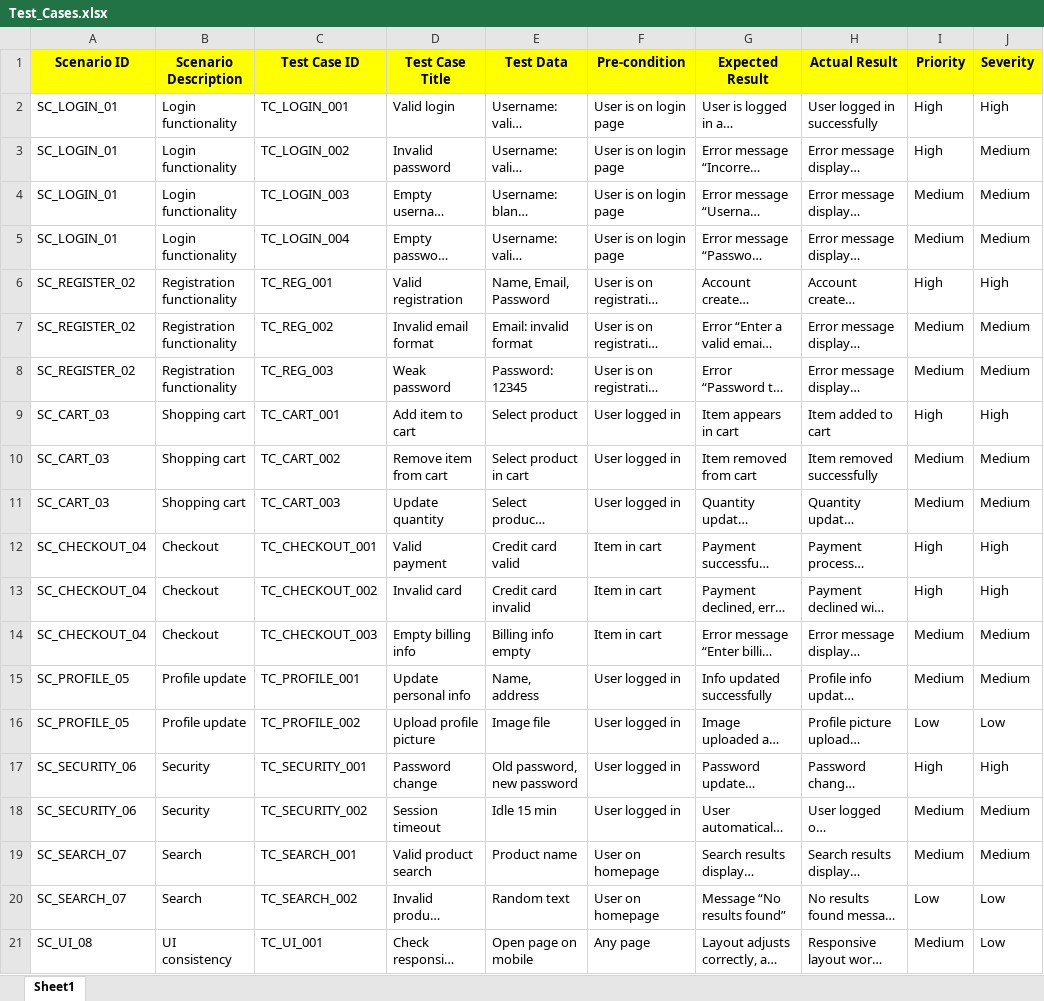
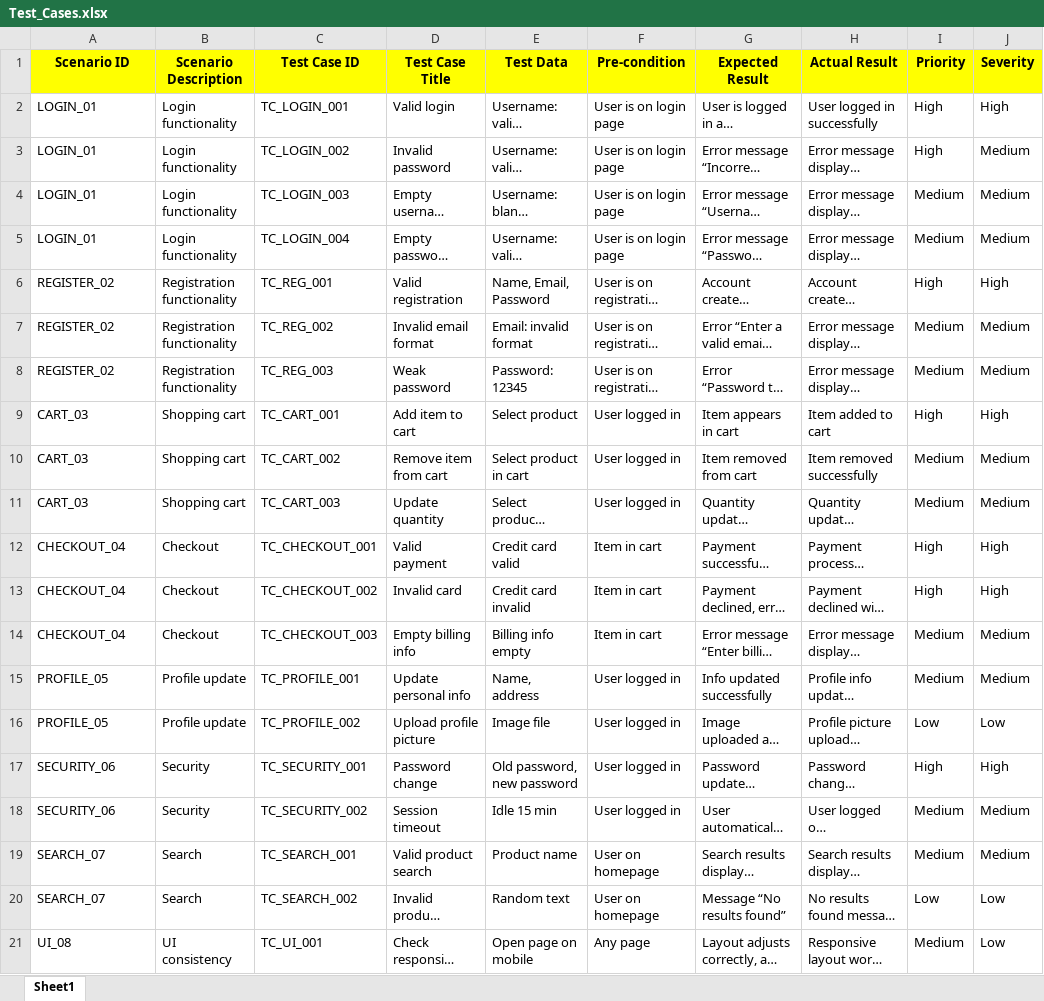
Before and after one commit to ahsan-990/SQA, an Excel workbook: Test_Cases.xlsx, sheet Sheet1, drawn as a sheet; only a part is shown; long unchanged cells end in …; values as stored, in another font and other column widths than the file's, no borders; the diff names each change by its address in the sheet, - before the commit and + after, or states it on an @@ line.

```diff
--- a/Test_Cases.xlsx (sheet Sheet1)
+++ b/Test_Cases.xlsx (sheet Sheet1)
-A2:A5 (Scenario ID): SC_LOGIN_01
+A2:A5 (Scenario ID): LOGIN_01
-A6:A8 (Scenario ID): SC_REGISTER_02
+A6:A8 (Scenario ID): REGISTER_02
-A9:A11 (Scenario ID): SC_CART_03
+A9:A11 (Scenario ID): CART_03
-A12:A14 (Scenario ID): SC_CHECKOUT_04
+A12:A14 (Scenario ID): CHECKOUT_04
-A15:A16 (Scenario ID): SC_PROFILE_05
+A15:A16 (Scenario ID): PROFILE_05
-A17:A18 (Scenario ID): SC_SECURITY_06
+A17:A18 (Scenario ID): SECURITY_06
-A19:A20 (Scenario ID): SC_SEARCH_07
+A19:A20 (Scenario ID): SEARCH_07
-A21 (Scenario ID): SC_UI_08
+A21 (Scenario ID): UI_08
```
Also changed, not shown: daraz_bug_report.xlsx.
